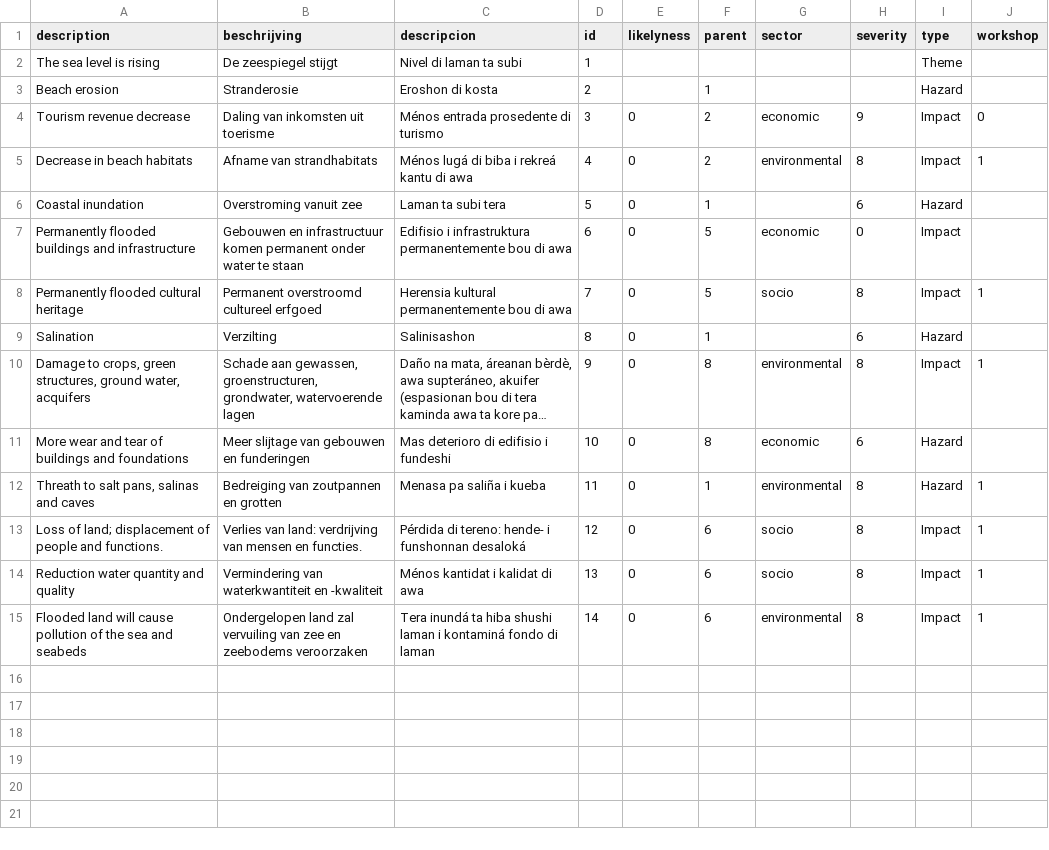
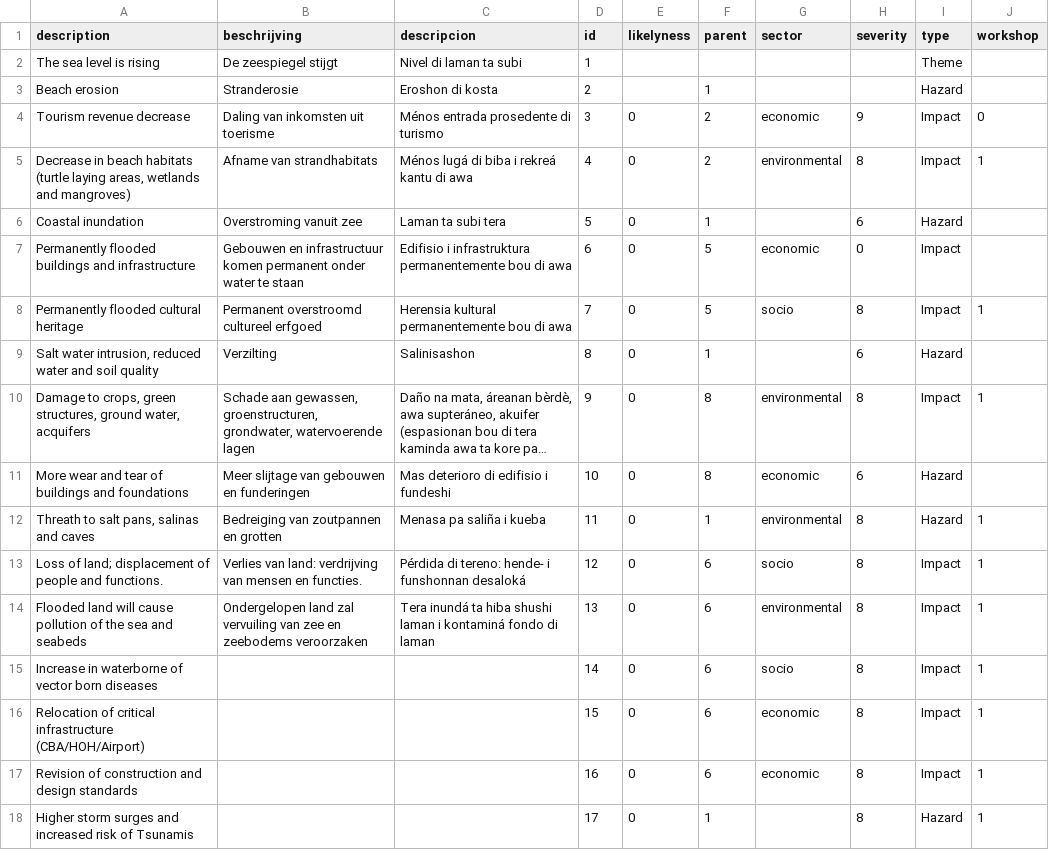
Before and after one commit to sophievanderhorst/data, a CSV file: bollentool/aruba/sealevel.csv, drawn as a sheet; long unchanged cells end in …; removed rows and columns are numbered as before the commit, all else as after; the diff names each change by its address in the sheet, - before the commit and + after, or states it on an @@ line.

Commit message:
Update sealevel.csv

```diff
--- a/bollentool/aruba/sealevel.csv
+++ b/bollentool/aruba/sealevel.csv
-A5 (description): …beach habitats
+A5 (description): …beach habitats (turtle laying areas, wetlands and mangroves)
-A9 (description): Salination
+A9 (description): Salt water intrusion, reduced water and soil quality
-row 14: Reduction water quantity and quality | Vermindering van waterkwantiteit en -kwaliteit | Ménos kantidat i kalidat di awa | 13 | 0 | 6 | socio | 8 | Impact | 1
-D14 (id): 14
+D14 (id): 13
+row 15: Increase in waterborne of vector born diseases |  |  | 14 | 0 | 6 | socio | 8 | Impact | 1
+row 16: Relocation of critical infrastructure (CBA/HOH/Airport) |  |  | 15 | 0 | 6 | economic | 8 | Impact | 1
+row 17: Revision of construction and design standards |  |  | 16 | 0 | 6 | economic | 8 | Impact | 1
+row 18: Higher storm surges and increased risk of Tsunamis |  |  | 17 | 0 | 1 |  | 8 | Hazard | 1
```
